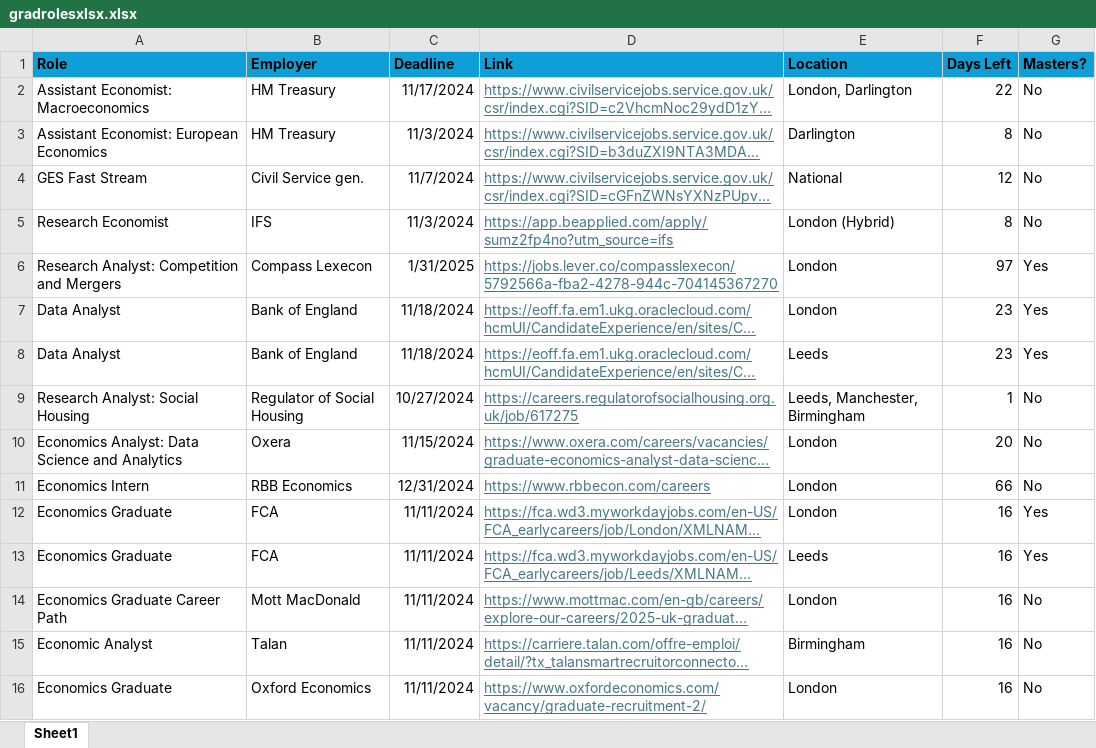
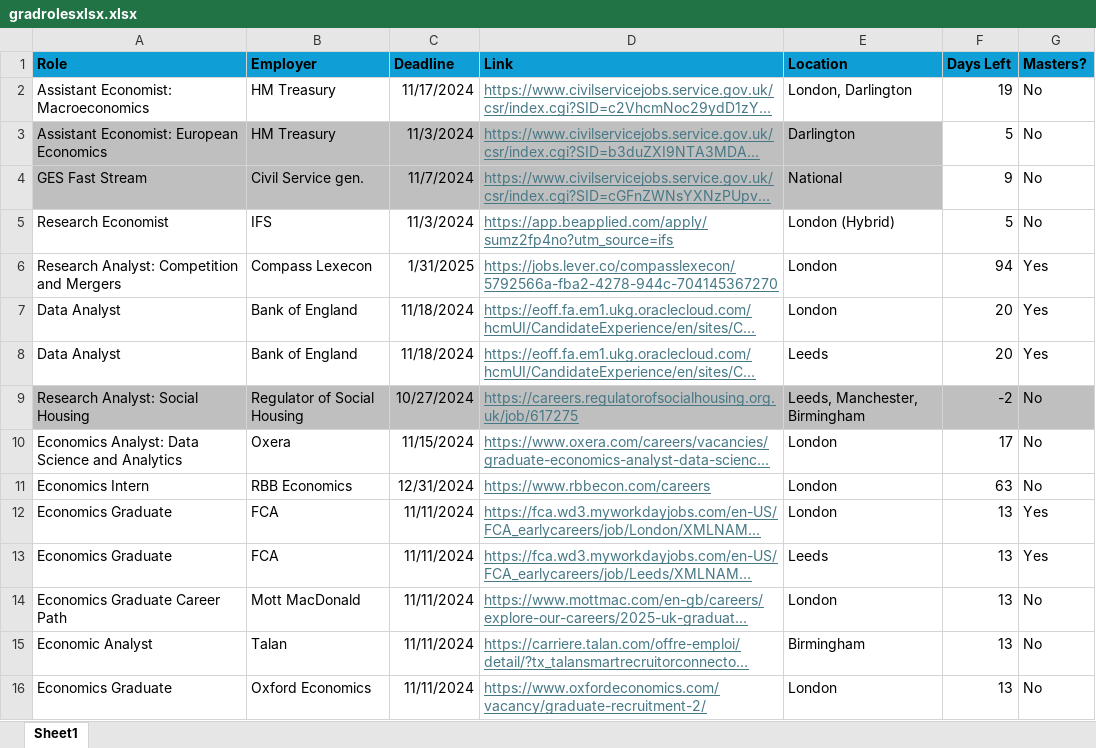
Before and after one commit to diojer/vault, an Excel workbook: Extra Files/gradrolesxlsx.xlsx, sheet Sheet1, drawn as a sheet; long unchanged cells end in …; values as stored, in another font and other column widths than the file's, no borders; conditional formats not drawn; the diff names each change by its address in the sheet, - before the commit and + after, or states it on an @@ line.

Commit message:
vault backup: 2024-10-29 21:38:27

```diff
--- a/Extra Files/gradrolesxlsx.xlsx (sheet Sheet1)
+++ b/Extra Files/gradrolesxlsx.xlsx (sheet Sheet1)
-F2 (Days Left): 22
+F2 (Days Left): 19
-A3:E4 fill: none
+A3:E4 fill: #BFBFBF
-F3 (Days Left): 8
+F3 (Days Left): 5
-F4 (Days Left): 12
+F4 (Days Left): 9
-F5 (Days Left): 8
+F5 (Days Left): 5
-F6 (Days Left): 97
+F6 (Days Left): 94
-F7:F8 (Days Left): 23
+F7:F8 (Days Left): 20
-A9:G9 fill: none
+A9:G9 fill: #BFBFBF
-F9 (Days Left): 1
+F9 (Days Left): -2
-F10 (Days Left): 20
+F10 (Days Left): 17
-F11 (Days Left): 66
+F11 (Days Left): 63
-F12:F16 (Days Left): 16
+F12:F16 (Days Left): 13
```
